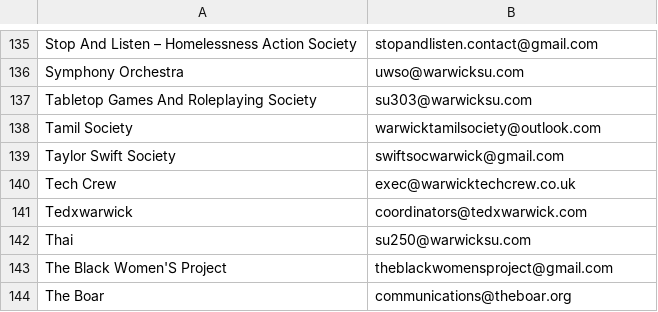
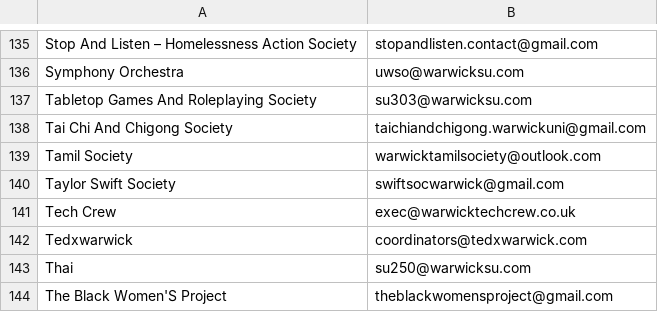
Before and after one commit to kcsoc/society-email-scrape, a CSV file: docs/output/warwick.csv, drawn as a sheet; only a part is shown, gaps mark what is left out; the shorter side is filled out with more unchanged rows.

```diff
--- a/docs/output/warwick.csv
+++ b/docs/output/warwick.csv
@@ -137,2 +137,3 @@ Symphony Orchestra, uwso@warwicksu.com
 Tabletop Games And Roleplaying Society, su303@warwicksu.com
+Tai Chi And Chigong Society, taichiandchigong.warwickuni@gmail.com
 Tamil Society, warwicktamilsociety@outlook.com
```
